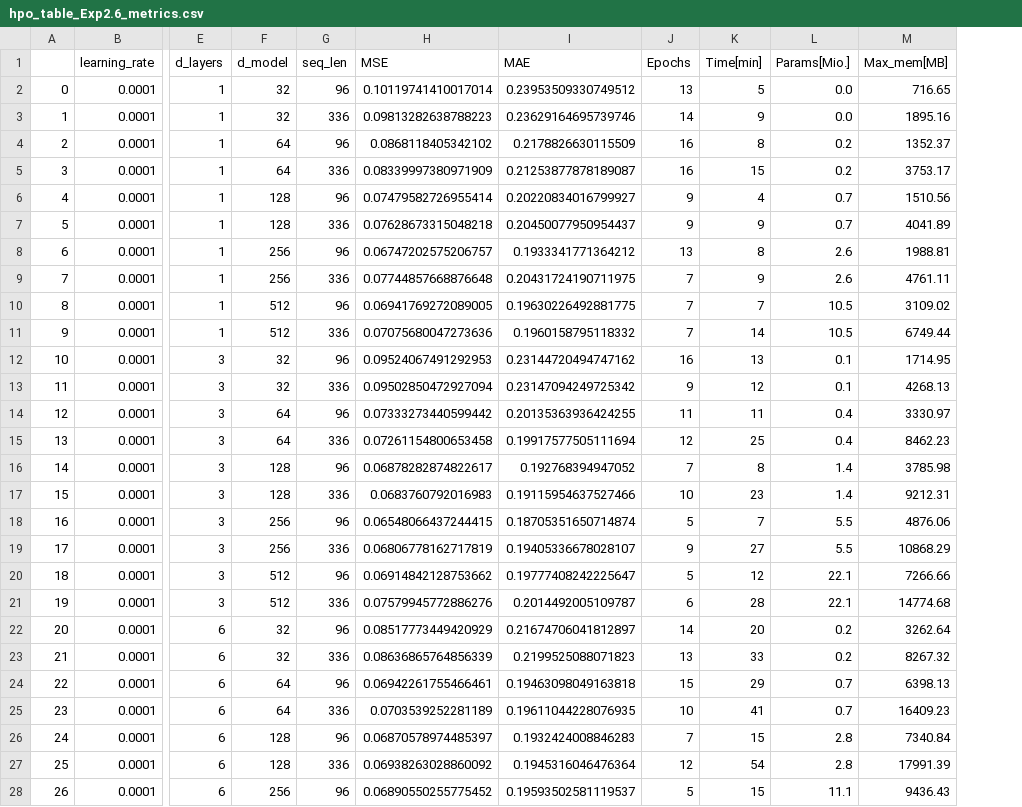
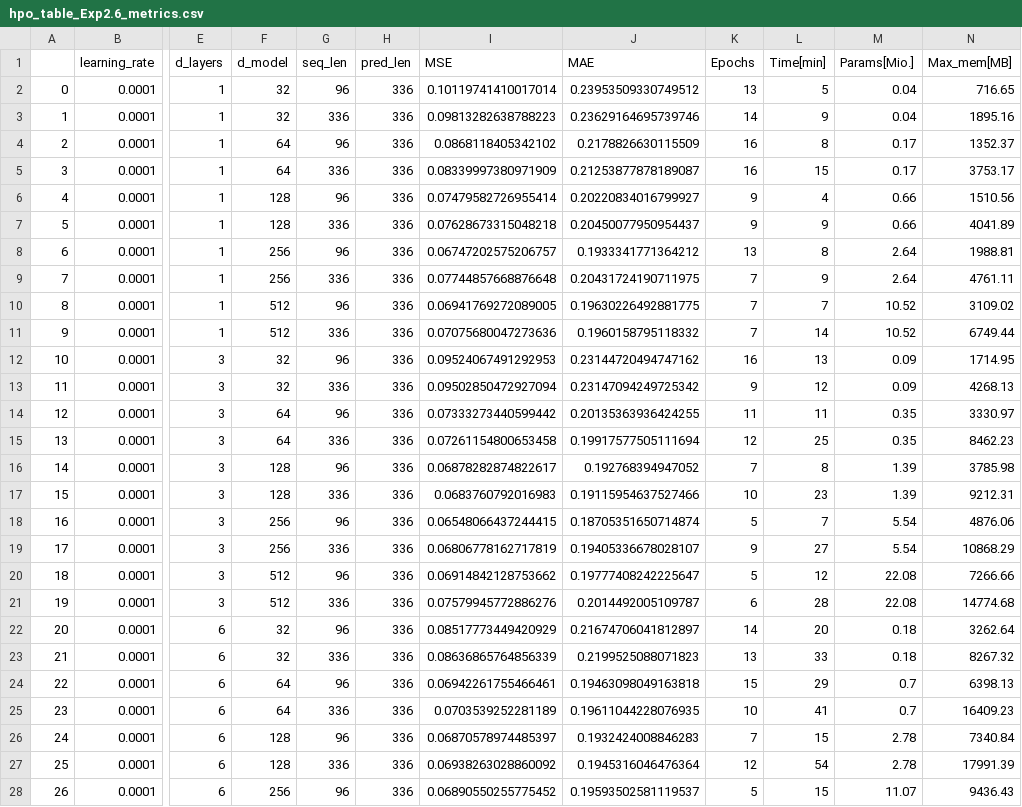
Before and after one commit to timweisbarth/attention-based-energy-forecasting, a CSV file: results/hpo_table_Exp2.6_metrics.csv, drawn as a sheet; only a part is shown, gaps mark what is left out; addresses are those after the commit; the diff covers the shown part only; the diff names each change by its address in the sheet, - before the commit and + after, or states it on an @@ line.

```diff
--- a/results/hpo_table_Exp2.6_metrics.csv
+++ b/results/hpo_table_Exp2.6_metrics.csv
+column H (pred_len), rows 2-28: all 336
-M2:M3 (Params[Mio.]): 0.0
+M2:M3 (Params[Mio.]): 0.04
-M4:M5 (Params[Mio.]): 0.2
+M4:M5 (Params[Mio.]): 0.17
-M6:M7 (Params[Mio.]): 0.7
+M6:M7 (Params[Mio.]): 0.66
-M8:M9 (Params[Mio.]): 2.6
+M8:M9 (Params[Mio.]): 2.64
-M10:M11 (Params[Mio.]): 10.5
+M10:M11 (Params[Mio.]): 10.52
-M12:M13 (Params[Mio.]): 0.1
+M12:M13 (Params[Mio.]): 0.09
-M14:M15 (Params[Mio.]): 0.4
+M14:M15 (Params[Mio.]): 0.35
-M16:M17 (Params[Mio.]): 1.4
+M16:M17 (Params[Mio.]): 1.39
-M18:M19 (Params[Mio.]): 5.5
+M18:M19 (Params[Mio.]): 5.54
-M20:M21 (Params[Mio.]): 22.1
+M20:M21 (Params[Mio.]): 22.08
-M22:M23 (Params[Mio.]): 0.2
+M22:M23 (Params[Mio.]): 0.18
-M26:M27 (Params[Mio.]): 2.8
+M26:M27 (Params[Mio.]): 2.78
-M28 (Params[Mio.]): 11.1
+M28 (Params[Mio.]): 11.07
```
Also changed, not shown: 87 edited cells elsewhere in this file, results/hpo_table_Exp2.5_metrics.csv, results/hpo_table_Exp2.8_metrics.csv, 17 other files.
